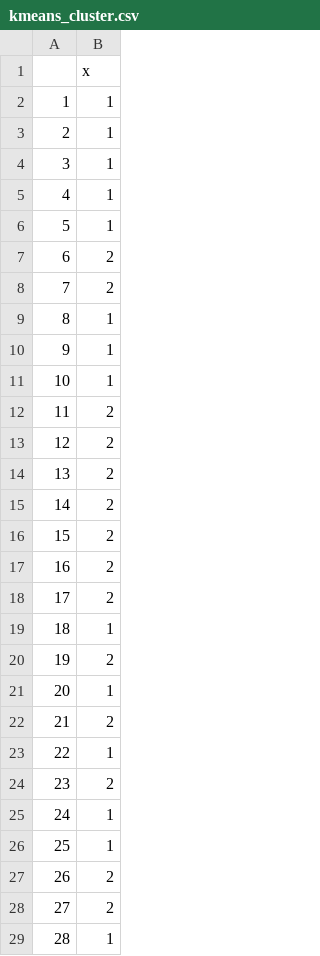
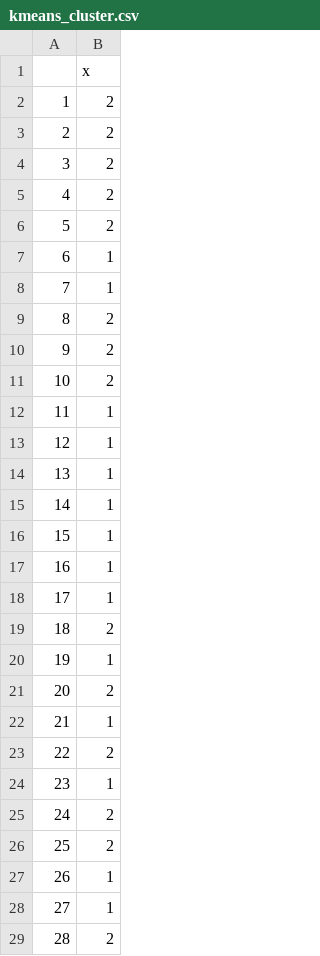
Before and after one commit to jinlibao/toolkits, a CSV file: area_classification/result/kmeans_cluster.csv, drawn as a sheet; only a part is shown; the diff covers the shown part only.

Commit message:
[bug fixes]Regression: no cluster, significance: *

```diff
--- a/area_classification/result/kmeans_cluster.csv
+++ b/area_classification/result/kmeans_cluster.csv
@@ -1,29 +1,29 @@
 "","x"
-"1",1
-"2",1
-"3",1
-"4",1
-"5",1
-"6",2
-"7",2
-"8",1
-"9",1
-"10",1
-"11",2
-"12",2
-"13",2
-"14",2
-"15",2
-"16",2
-"17",2
-"18",1
-"19",2
-"20",1
-"21",2
-"22",1
-"23",2
-"24",1
-"25",1
-"26",2
-"27",2
-"28",1
+"1",2
+"2",2
+"3",2
+"4",2
+"5",2
+"6",1
+"7",1
+"8",2
+"9",2
+"10",2
+"11",1
+"12",1
+"13",1
+"14",1
+"15",1
+"16",1
+"17",1
+"18",2
+"19",1
+"20",2
+"21",1
+"22",2
+"23",1
+"24",2
+"25",2
+"26",1
+"27",1
+"28",2
```
Also changed, not shown: 22 edited cells elsewhere in this file, 4 other files.
